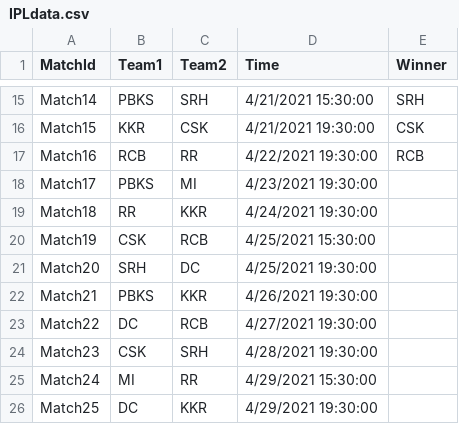
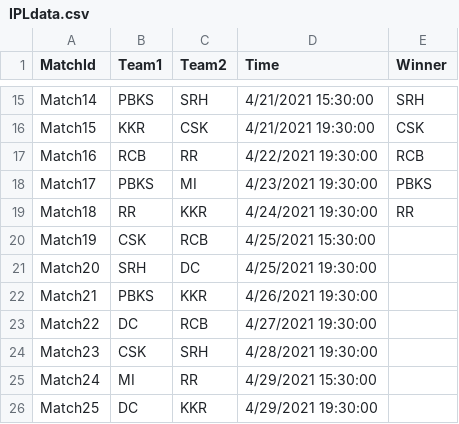
Before and after one commit to cslearning20xx/IPLweb, a CSV file: IPLdata.csv, drawn as a sheet; only a part is shown, gaps mark what is left out.

Commit message:
Update IPLdata.csv

```diff
--- a/IPLdata.csv
+++ b/IPLdata.csv
@@ -17,4 +17,4 @@ Match15,KKR,CSK,4/21/2021 19:30:00,CSK
 Match16,RCB,RR,4/22/2021 19:30:00,RCB
-Match17,PBKS,MI,4/23/2021 19:30:00,
-Match18,RR,KKR,4/24/2021 19:30:00,
+Match17,PBKS,MI,4/23/2021 19:30:00,PBKS
+Match18,RR,KKR,4/24/2021 19:30:00,RR
 Match19,CSK,RCB,4/25/2021 15:30:00,
```
